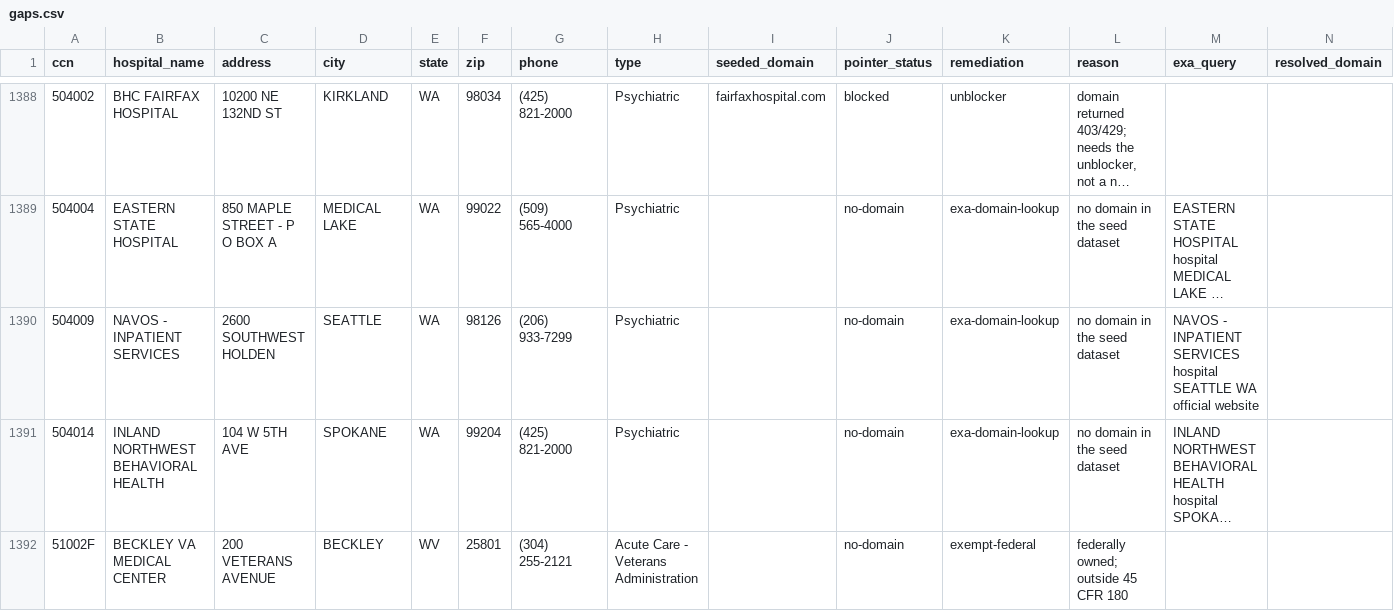
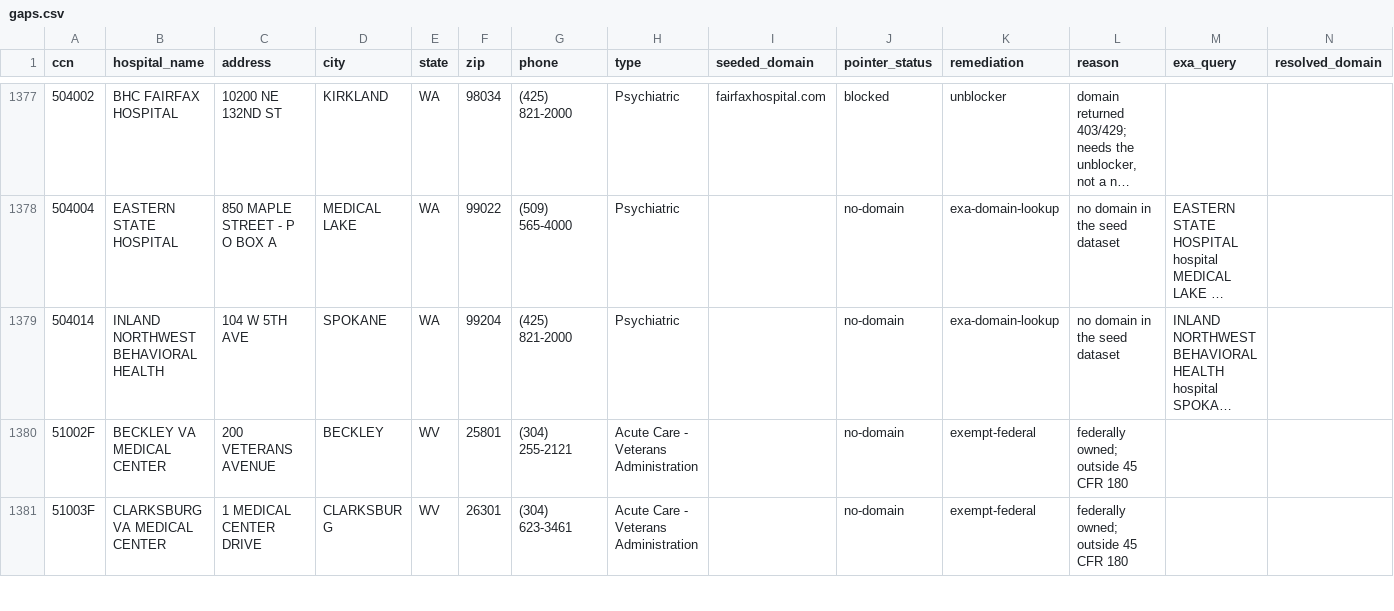
Before and after one commit to anthonyisnotadev/cms-hpt-tracker, a CSV file: data/hpt-audit/gaps.csv, drawn as a sheet; only a part is shown, gaps mark what is left out; the shorter side is filled out with more unchanged rows; long unchanged cells end in …; the diff covers the shown part only; the diff names each change by its address in the sheet, - before the commit and + after, or states it on an @@ line.

Commit message:
Expand hospital domain discovery and add verified links
Add 12 verified hospital records across 10 domains and refresh the public manifest, compliance, gaps, pointer index, and embedded tracker data.

Consolidate staged domain discovery across public sources, Serper, and optional GLM review; enforce pointer and MRF identity gates; add promotion safeguards and test coverage.

Keep discovery caches and credentials out of Git, retain obfuscated pointer contacts, and document source licensing and OpenStreetMap attribution.

```diff
--- a/data/hpt-audit/gaps.csv
+++ b/data/hpt-audit/gaps.csv
-row 1390: 504009 | NAVOS - INPATIENT SERVICES | 2600 SOUTHWEST HOLDEN | SEATTLE | WA | 98126 | (206) 933-7299 | Psychiatric |  | no-domain | exa-domain-lookup | no domain in the seed dataset | NAVOS - INPATIENT SERVICES hospital SEATTLE WA official website
```
Also changed, not shown: 11 removed rows elsewhere in this file, 35 other files.
